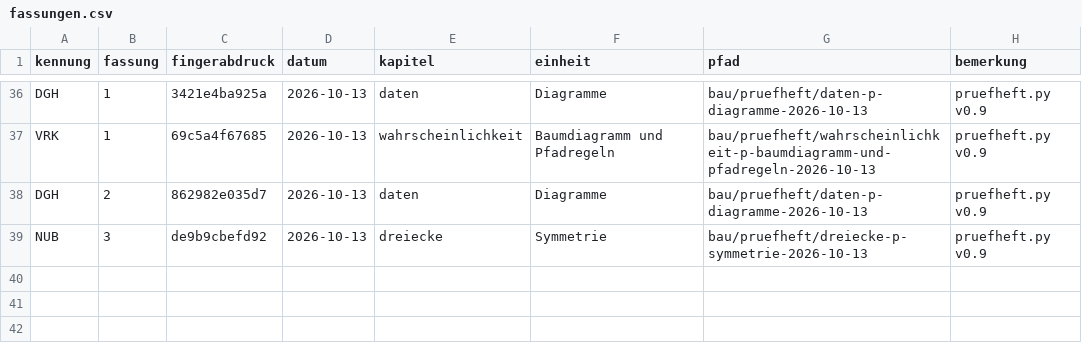
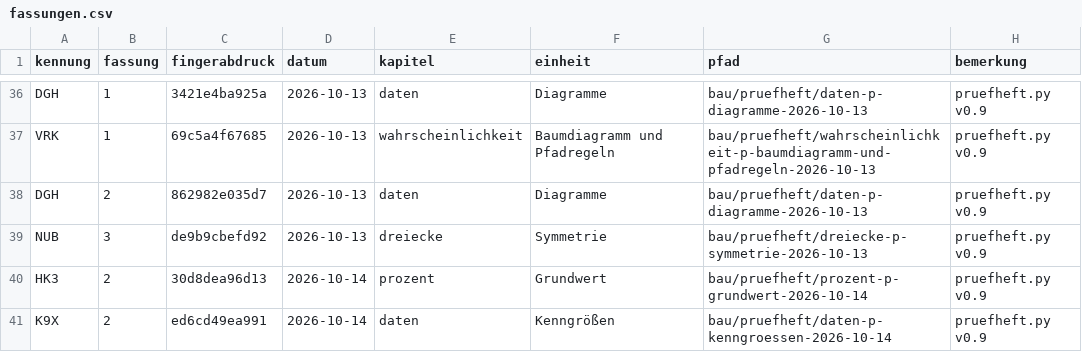
Before and after one commit to hz-0801/aufgabenbank, a CSV file: bau/fassungen.csv, drawn as a sheet; only a part is shown, gaps mark what is left out; the diff names each change by its address in the sheet, - before the commit and + after, or states it on an @@ line.

```diff
--- a/bau/fassungen.csv
+++ b/bau/fassungen.csv
+row 40: HK3 | 2 | 30d8dea96d13 | 2026-10-14 | prozent | Grundwert | bau/pruefheft/prozent-p-grundwert-2026-10-14 | pruefheft.py v0.9
+row 41: K9X | 2 | ed6cd49ea991 | 2026-10-14 | daten | Kenngrößen | bau/pruefheft/daten-p-kenngroessen-2026-10-14 | pruefheft.py v0.9
```
Also changed, not shown: bau/register.csv, 14 other files.
